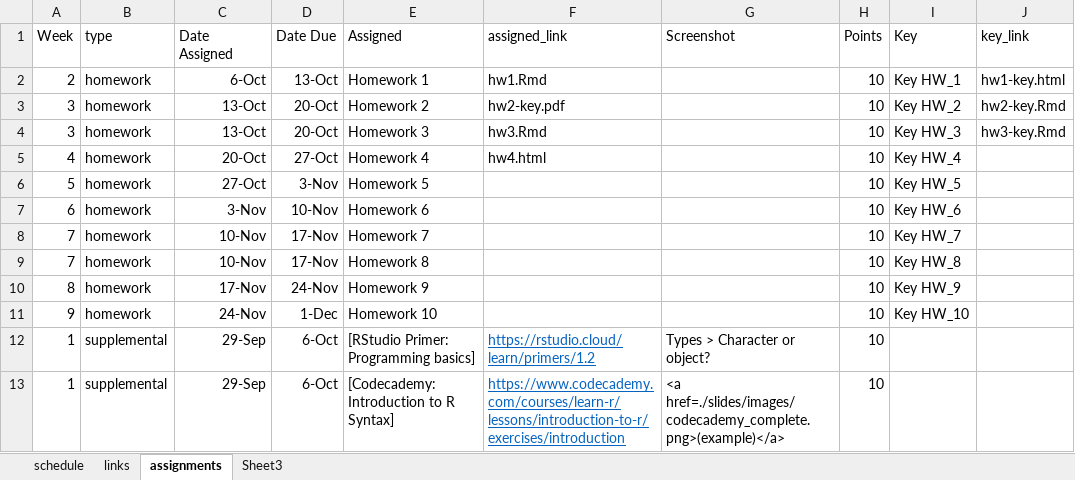
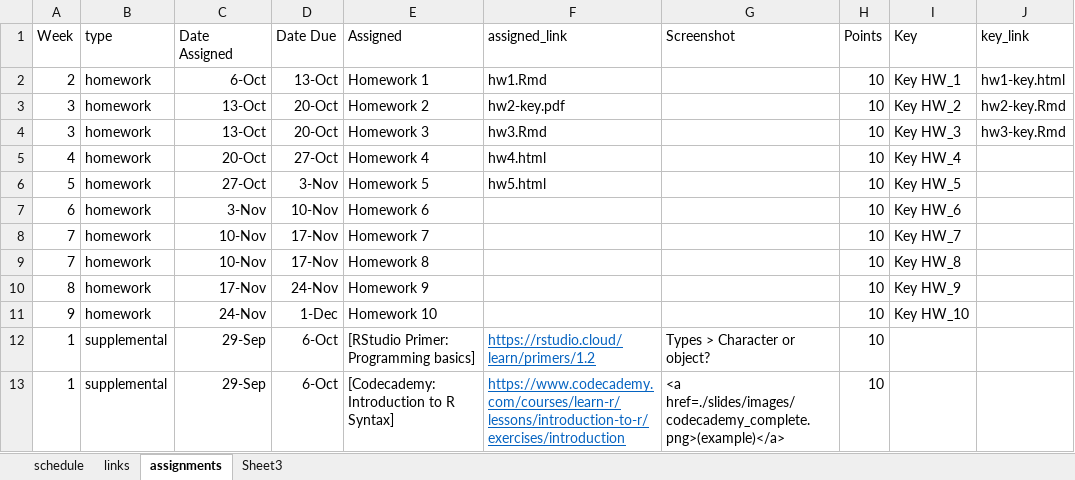
Before and after one commit to nikolaospapachristou/c1-intro-fall-2021, an Excel workbook: docs/nopublish/schedule.xlsx, sheet assignments, drawn as a sheet; only a part is shown; values as stored, in another font and other column widths than the file's, no borders; the diff names each change by its address in the sheet, - before the commit and + after, or states it on an @@ line.

```diff
--- a/docs/nopublish/schedule.xlsx (sheet assignments)
+++ b/docs/nopublish/schedule.xlsx (sheet assignments)
-F6 (assigned_link): (empty)
+F6 (assigned_link): hw5.html
```
Also changed, not shown: sheet schedule, 22 other files.
